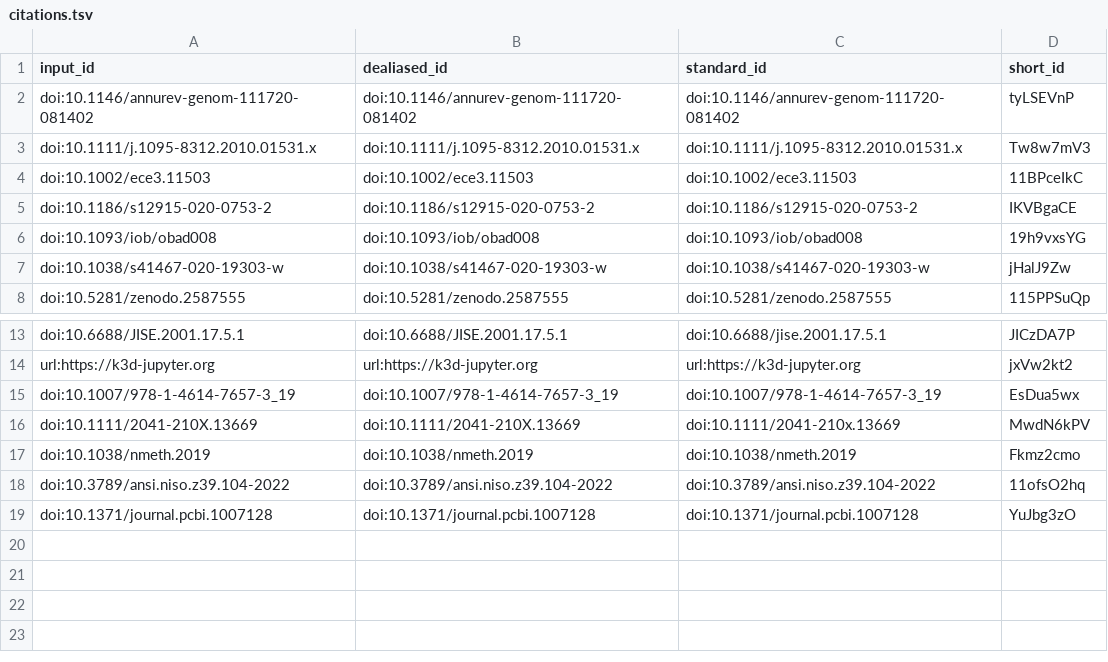
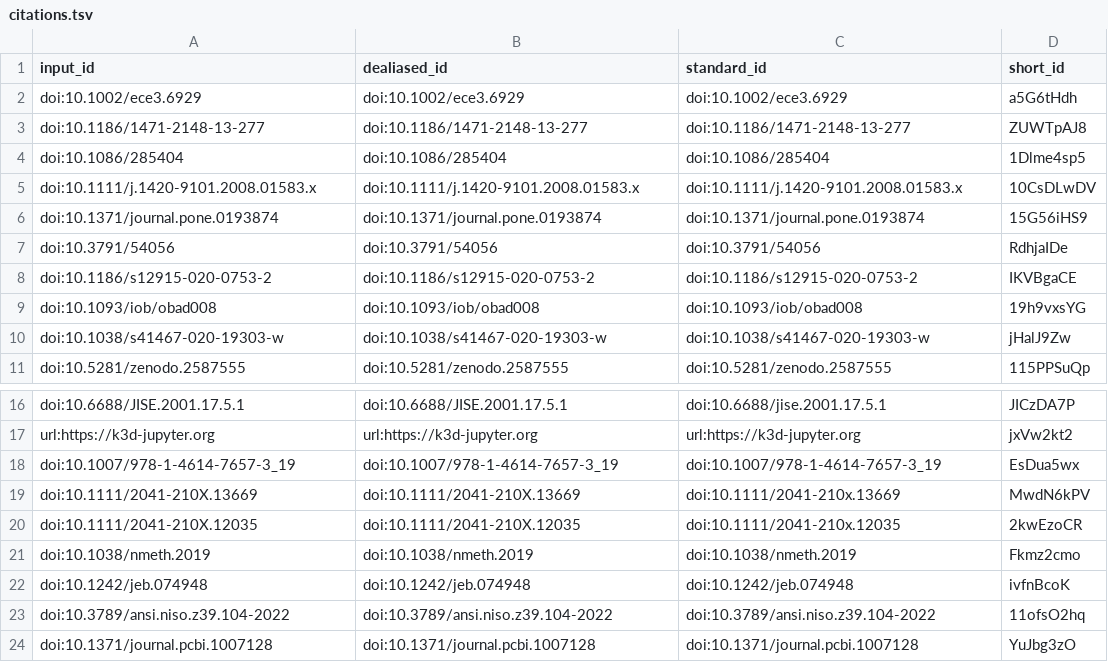
Before and after one commit to habi/sticklebacks-manuscript, a TSV file: citations.tsv, drawn as a sheet; only a part is shown, gaps mark what is left out; removed rows and columns are numbered as before the commit, all else as after; the diff names each change by its address in the sheet, - before the commit and + after, or states it on an @@ line.

```diff
--- a/citations.tsv
+++ b/citations.tsv
-row 2: doi:10.1146/annurev-genom-111720-081402 | doi:10.1146/annurev-genom-111720-081402 | doi:10.1146/annurev-genom-111720-081402 | tyLSEVnP
-row 3: doi:10.1111/j.1095-8312.2010.01531.x | doi:10.1111/j.1095-8312.2010.01531.x | doi:10.1111/j.1095-8312.2010.01531.x | Tw8w7mV3
-row 4: doi:10.1002/ece3.11503 | doi:10.1002/ece3.11503 | doi:10.1002/ece3.11503 | 11BPceIkC
+row 2: doi:10.1002/ece3.6929 | doi:10.1002/ece3.6929 | doi:10.1002/ece3.6929 | a5G6tHdh
+row 3: doi:10.1186/1471-2148-13-277 | doi:10.1186/1471-2148-13-277 | doi:10.1186/1471-2148-13-277 | ZUWTpAJ8
+row 4: doi:10.1086/285404 | doi:10.1086/285404 | doi:10.1086/285404 | 1Dlme4sp5
+row 5: doi:10.1111/j.1420-9101.2008.01583.x | doi:10.1111/j.1420-9101.2008.01583.x | doi:10.1111/j.1420-9101.2008.01583.x | 10CsDLwDV
+row 6: doi:10.1371/journal.pone.0193874 | doi:10.1371/journal.pone.0193874 | doi:10.1371/journal.pone.0193874 | 15G56iHS9
+row 7: doi:10.3791/54056 | doi:10.3791/54056 | doi:10.3791/54056 | RdhjaIDe
+row 20: doi:10.1111/2041-210X.12035 | doi:10.1111/2041-210X.12035 | doi:10.1111/2041-210x.12035 | 2kwEzoCR
+row 22: doi:10.1242/jeb.074948 | doi:10.1242/jeb.074948 | doi:10.1242/jeb.074948 | ivfnBcoK
```
Also changed, not shown: 7 other files.
